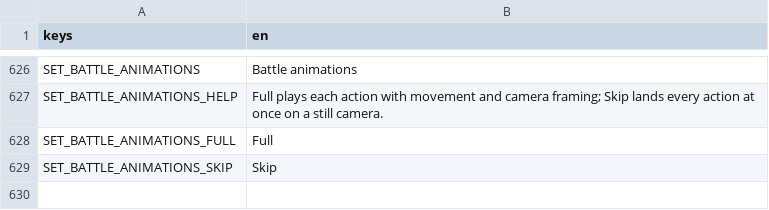
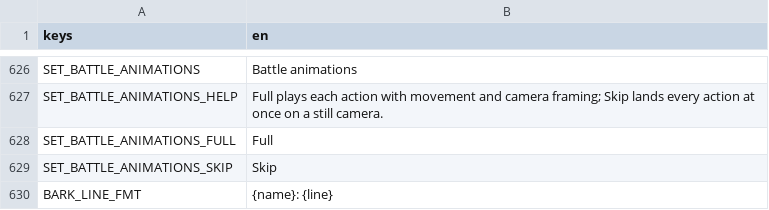
Before and after one commit to LeviticusFigglebottom/ClaudalFantasyX, a CSV file: game/data/loc/strings.csv, drawn as a sheet; only a part is shown, gaps mark what is left out; the diff names each change by its address in the sheet, - before the commit and + after, or states it on an @@ line.

```diff
--- a/game/data/loc/strings.csv
+++ b/game/data/loc/strings.csv
+row 630: BARK_LINE_FMT | {name}: {line}
```
Also changed, not shown: 6 other files.
